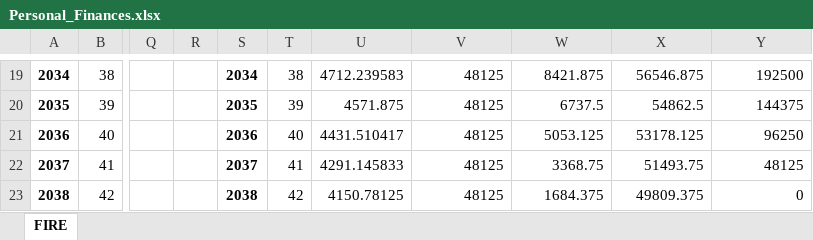
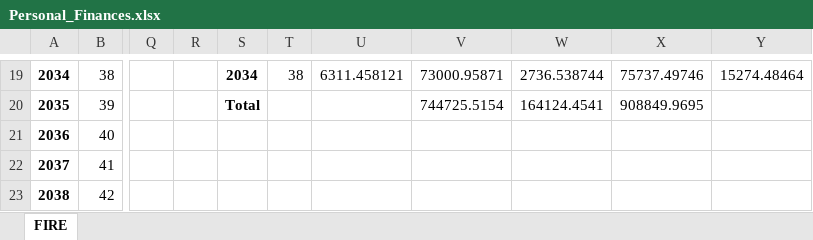
Before and after one commit to Moejay10/FIRE, an Excel workbook: Personal_Finances.xlsx, sheet FIRE, drawn as a sheet; only a part is shown, gaps mark what is left out; values as stored, in another font and other column widths than the file's, no borders; the diff covers the shown part only; the diff names each change by its address in the sheet, - before the commit and + after, or states it on an @@ line.

Commit message:
Created a new file

```diff
--- a/Personal_Finances.xlsx (sheet FIRE)
+++ b/Personal_Finances.xlsx (sheet FIRE)
-U19: 4712.239583
+U19: 6311.458121
-V19: 48125
+V19: 73000.95871
-W19: 8421.875
+W19: 2736.538744
-X19: 56546.875
+X19: 75737.49746
-Y19: 192500
+Y19: 15274.48464
-S20: 2035
+S20: Total
-T20: 39
+T20: (empty)
-U20: 4571.875
+U20: (empty)
-V20: 48125
+V20: 744725.5154
-W20: 6737.5
+W20: 164124.4541
-X20: 54862.5
+X20: 908849.9695
-Y20: 144375
+Y20: (empty)
-S21: 2036
+S21: (empty)
-T21: 40
+T21: (empty)
-U21: 4431.510417
+U21: (empty)
-V21:V23: 48125
+V21:V23: (empty)
-W21: 5053.125
+W21: (empty)
-X21: 53178.125
+X21: (empty)
-Y21: 96250
+Y21: (empty)
-S22: 2037
+S22: (empty)
-T22: 41
+T22: (empty)
-U22: 4291.145833
+U22: (empty)
-W22: 3368.75
+W22: (empty)
-X22: 51493.75
+X22: (empty)
-Y22: 48125
+Y22: (empty)
-S23: 2038
+S23: (empty)
-T23: 42
+T23: (empty)
-U23: 4150.78125
+U23: (empty)
-W23: 1684.375
+W23: (empty)
-X23: 49809.375
+X23: (empty)
-Y23: 0
+Y23: (empty)
```
Also changed, not shown: 62 edited cells elsewhere in this sheet.
